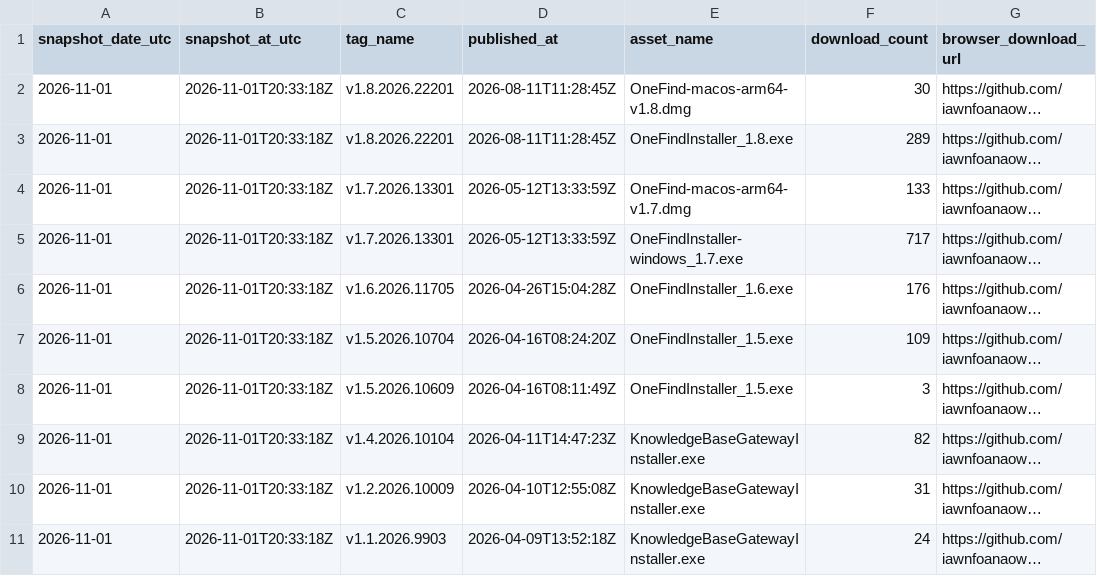
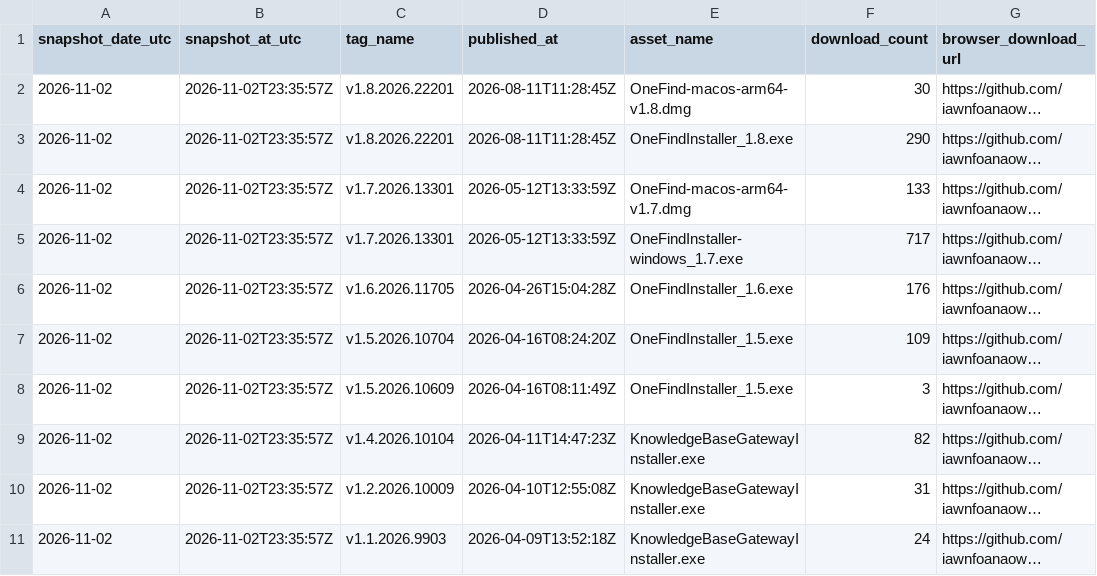
Before and after one commit to iawnfoanaowt/OneFind, a CSV file: traffic-history/latest/release-downloads.csv, drawn as a sheet; long unchanged cells end in …; the diff names each change by its address in the sheet, - before the commit and + after, or states it on an @@ line.

```diff
--- a/traffic-history/latest/release-downloads.csv
+++ b/traffic-history/latest/release-downloads.csv
-A2:A11 (snapshot_date_utc): 2026-11-01
+A2:A11 (snapshot_date_utc): 2026-11-02
-B2:B11 (snapshot_at_utc): 2026-11-01T20:33:18Z
+B2:B11 (snapshot_at_utc): 2026-11-02T23:35:57Z
-F3 (download_count): 289
+F3 (download_count): 290
```
Also changed, not shown: traffic-history/latest/views.csv, traffic-history/release-downloads.csv, 20 other files.
